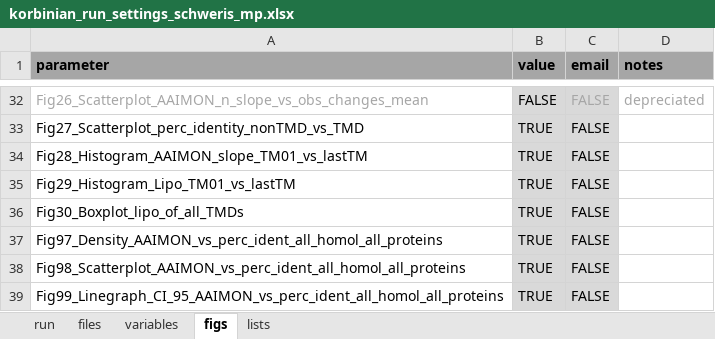
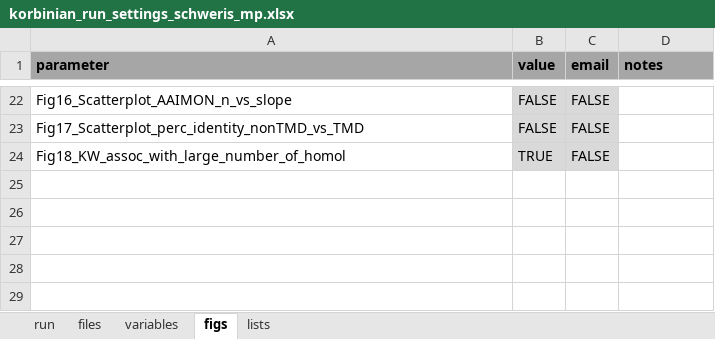
Before and after one commit to teese/korbinian, an Excel workbook: korbinian/examples/settings/korbinian_run_settings_schweris_mp.xlsx, sheet figs, drawn as a sheet; only a part is shown, gaps mark what is left out; values as stored, in another font and other column widths than the file's, no borders; conditional formats not drawn; removed rows and columns are numbered as before the commit, all else as after; the diff covers the shown part only; the diff names each change by its address in the sheet, - before the commit and + after, or states it on an @@ line.

Commit message:
major update to figs.py  - shifted unnecessary figures to figs_old  - renamed all figures  - added analysis of Keywords associated with many or few homologues

```diff
--- a/korbinian/examples/settings/korbinian_run_settings_schweris_mp.xlsx (sheet figs)
+++ b/korbinian/examples/settings/korbinian_run_settings_schweris_mp.xlsx (sheet figs)
-A22 (parameter): Fig26_Scatterplot_AAIMON_n_slope_vs_obs_changes_mean
+A22 (parameter): Fig16_Scatterplot_AAIMON_n_vs_slope
-A22 text colour: #A6A6A6
+A22 text colour: black
-C22 text colour: #A6A6A6
+C22 text colour: black
-D22 (notes): depreciated
+D22 (notes): (empty)
-A23 (parameter): Fig27_Scatterplot_perc_identity_nonTMD_vs_TMD
+A23 (parameter): Fig17_Scatterplot_perc_identity_nonTMD_vs_TMD
-B23 (value): TRUE
+B23 (value): FALSE
-row 34: Fig28_Histogram_AAIMON_slope_TM01_vs_lastTM | TRUE | FALSE
-row 35: Fig29_Histogram_Lipo_TM01_vs_lastTM | TRUE | FALSE
-row 36: Fig30_Boxplot_lipo_of_all_TMDs | TRUE | FALSE
-row 37: Fig97_Density_AAIMON_vs_perc_ident_all_homol_all_proteins | TRUE | FALSE
-A24 (parameter): Fig98_Scatterplot_AAIMON_vs_perc_ident_all_homol_all_proteins
+A24 (parameter): Fig18_KW_assoc_with_large_number_of_homol
-row 39: Fig99_Linegraph_CI_95_AAIMON_vs_perc_ident_all_homol_all_proteins | TRUE | FALSE
```
Also changed, not shown: 3 added rows, 13 removed rows, 14 edited cells and cell formats elsewhere in this sheet, sheet lists, sheet variables, sheet run, formulas that keep their value, 6 other files.
